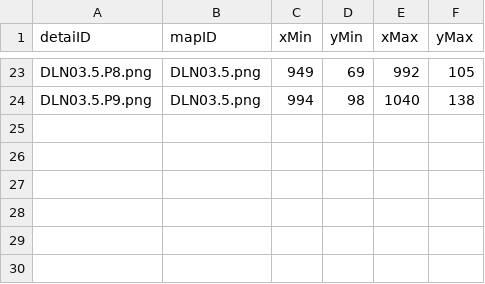
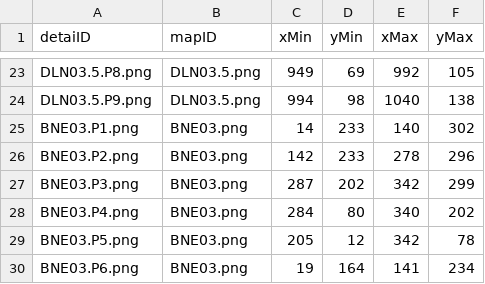
Before and after one commit to pp0001/IPS-POC, a CSV file: db/csv/DetailToMap.csv, drawn as a sheet; only a part is shown, gaps mark what is left out; the diff names each change by its address in the sheet, - before the commit and + after, or states it on an @@ line.

Commit message:
add entry in detail to map

```diff
--- a/db/csv/DetailToMap.csv
+++ b/db/csv/DetailToMap.csv
+row 25: BNE03.P1.png | BNE03.png | 14 | 233 | 140 | 302
+row 26: BNE03.P2.png | BNE03.png | 142 | 233 | 278 | 296
+row 27: BNE03.P3.png | BNE03.png | 287 | 202 | 342 | 299
+row 28: BNE03.P4.png | BNE03.png | 284 | 80 | 340 | 202
+row 29: BNE03.P5.png | BNE03.png | 205 | 12 | 342 | 78
+row 30: BNE03.P6.png | BNE03.png | 19 | 164 | 141 | 234
```
